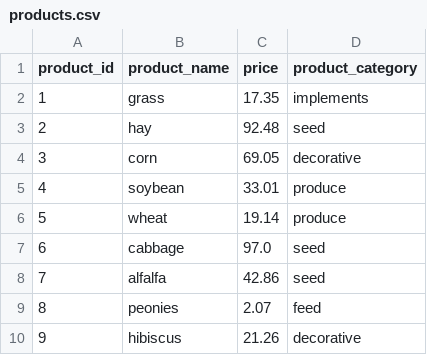
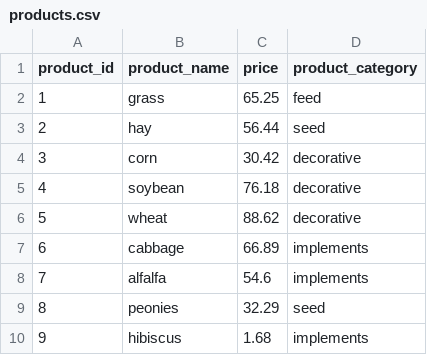
Before and after one commit to jmmount/york-training-2025, a CSV file: data/raw/products.csv, drawn as a sheet.

```diff
--- a/data/raw/products.csv
+++ b/data/raw/products.csv
@@ -1,10 +1,10 @@
 product_id,product_name,price,product_category
-1,grass,17.35,implements
-2,hay,92.48,seed
-3,corn,69.05,decorative
-4,soybean,33.01,produce
-5,wheat,19.14,produce
-6,cabbage,97.0,seed
-7,alfalfa,42.86,seed
-8,peonies,2.07,feed
-9,hibiscus,21.26,decorative
+1,grass,65.25,feed
+2,hay,56.44,seed
+3,corn,30.42,decorative
+4,soybean,76.18,decorative
+5,wheat,88.62,decorative
+6,cabbage,66.89,implements
+7,alfalfa,54.6,implements
+8,peonies,32.29,seed
+9,hibiscus,1.68,implements
```
Also changed, not shown: data/raw/customers.csv, data/raw/orders.csv, 4 other files.
